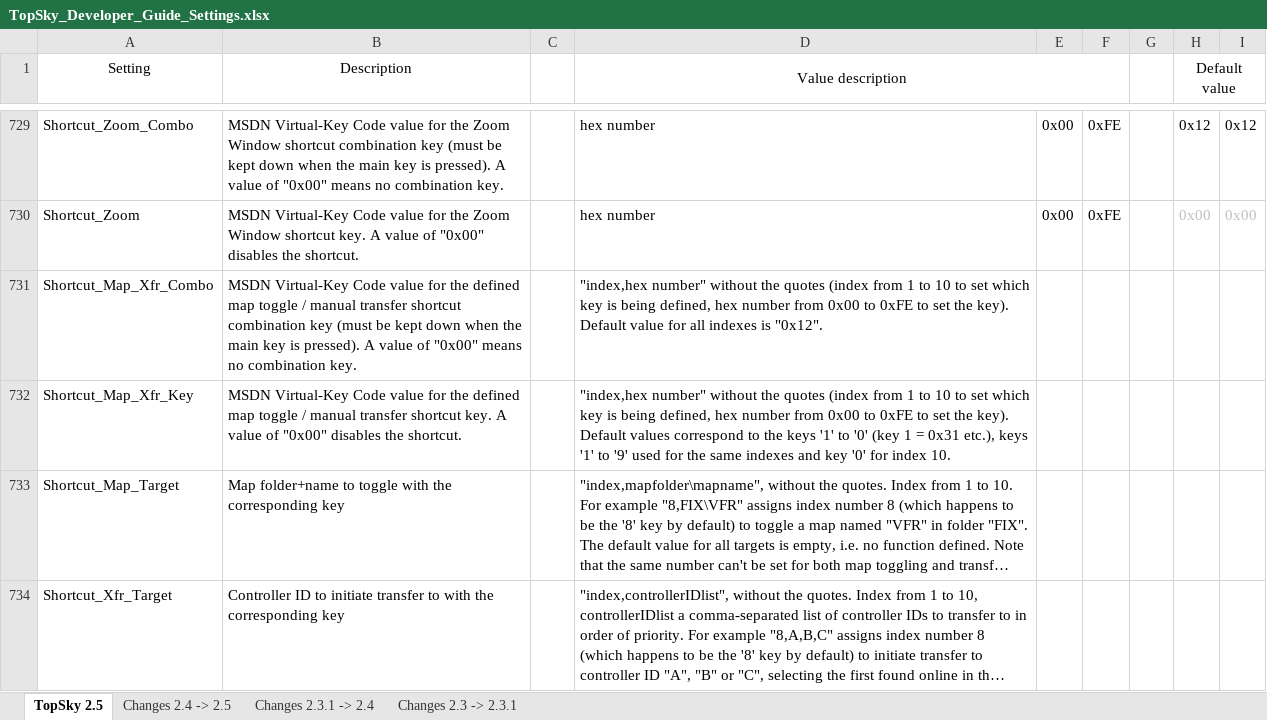
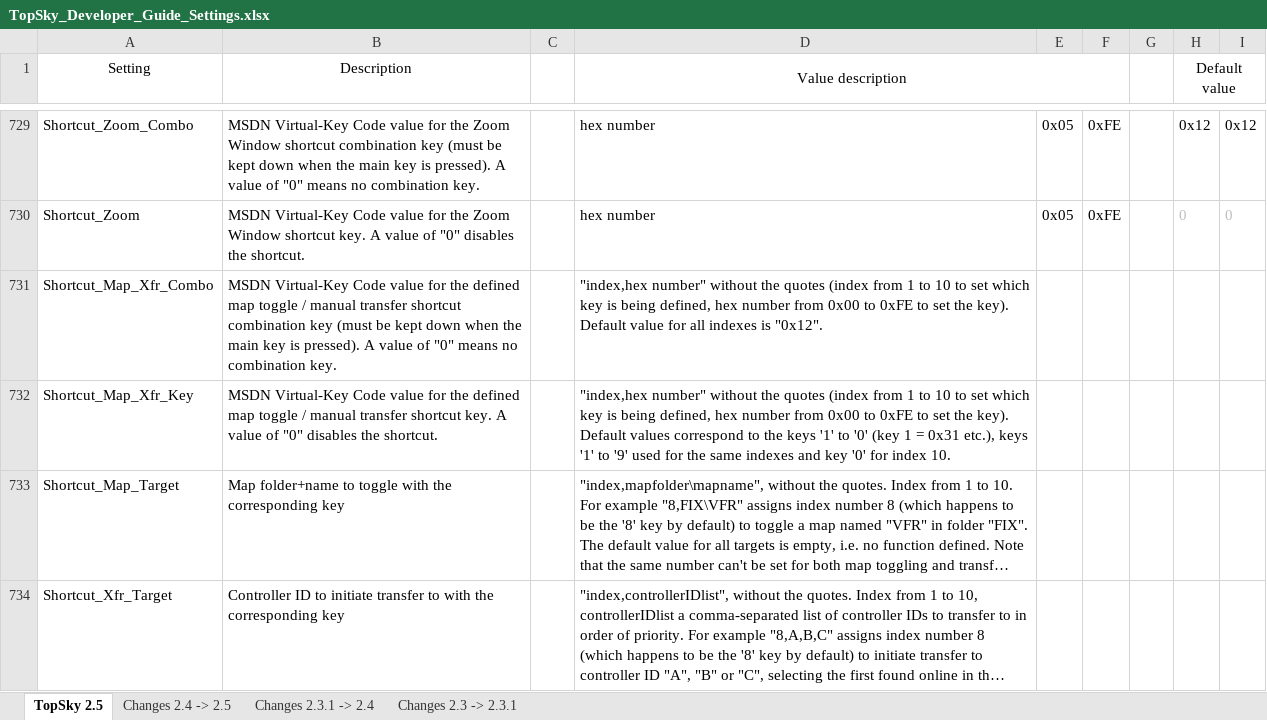
Before and after one commit to pa-ulex/edww-package, an Excel workbook: EDWW/Plugins/TOPSKY EDWW/Documentation/Developer/TopSky_Developer_Guide_Settings.xlsx, sheet TopSky 2.5, drawn as a sheet; only a part is shown, gaps mark what is left out; long unchanged cells end in …; values as stored, in another font and other column widths than the file's, no borders; conditional formats not drawn; the diff covers the shown part only; the diff names each change by its address in the sheet, - before the commit and + after, or states it on an @@ line.

```diff
--- a/EDWW/Plugins/TOPSKY EDWW/Documentation/Developer/TopSky_Developer_Guide_Settings.xlsx (sheet TopSky 2.5)
+++ b/EDWW/Plugins/TOPSKY EDWW/Documentation/Developer/TopSky_Developer_Guide_Settings.xlsx (sheet TopSky 2.5)
-B729 (Description): …value of "0x00" means no…
+B729 (Description): …value of "0" means no…
-E729:E730: 0x00
+E729:E730: 0x05
-B730 (Description): …value of "0x00" disables the…
+B730 (Description): …value of "0" disables the…
-H730 (Default value): 0x00
+H730 (Default value): 0
-I730: 0x00
+I730: 0
-B731 (Description): …value of "0x00" means no…
+B731 (Description): …value of "0" means no…
-B732 (Description): …value of "0x00" disables the…
+B732 (Description): …value of "0" disables the…
```
Also changed, not shown: 154 edited cells elsewhere in this sheet, EDWW/Plugins/TOPSKY EDUU/Documentation/Developer/TopSky_Developer_Guide_Settings.xlsx, EDWW/Plugins/TOPSKY EDYY/Documentation/Developer/TopSky_Developer_Guide_Settings.xlsx, 7 other files.
